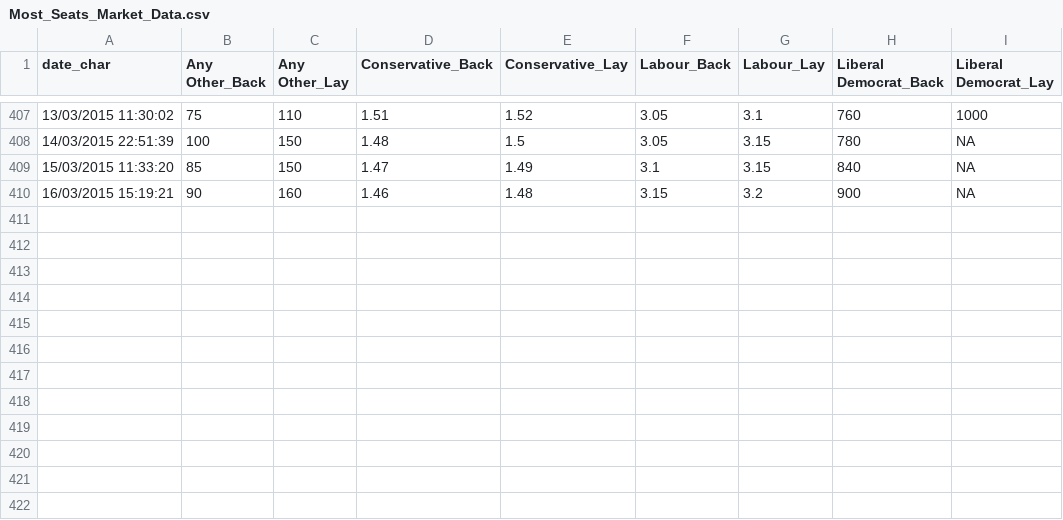
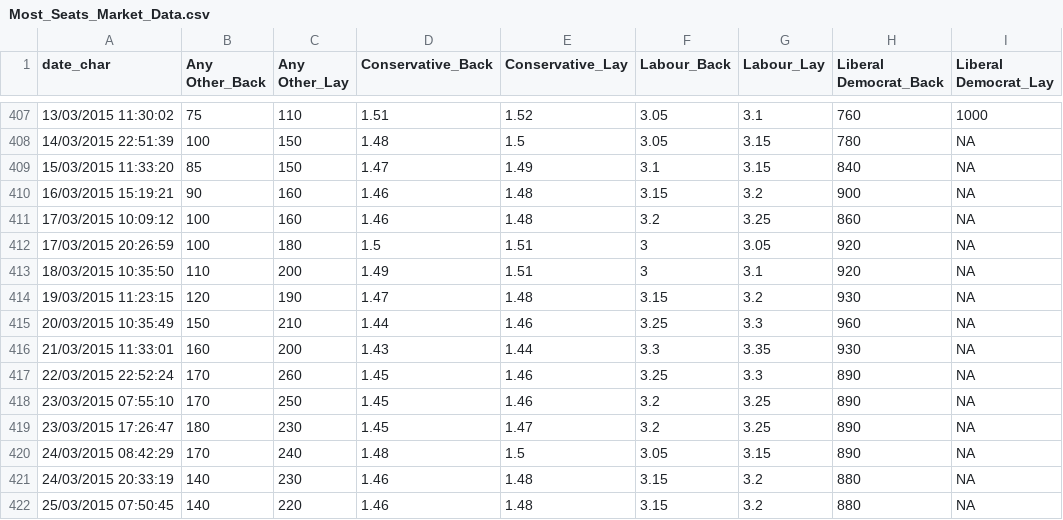
Before and after one commit to NimaHRaja/UK_GeneralElection_2015, a CSV file: Betfair_UKPolitics/Outputs/Most Seats Market/Most_Seats_Market_Data.csv, drawn as a sheet; only a part is shown, gaps mark what is left out.

```diff
--- a/Betfair_UKPolitics/Outputs/Most Seats Market/Most_Seats_Market_Data.csv
+++ b/Betfair_UKPolitics/Outputs/Most Seats Market/Most_Seats_Market_Data.csv
@@ -410 +410,13 @@
 "16/03/2015 15:19:21",90,160,1.46,1.48,3.15,3.2,900,NA
+"17/03/2015 10:09:12",100,160,1.46,1.48,3.2,3.25,860,NA
+"17/03/2015 20:26:59",100,180,1.5,1.51,3,3.05,920,NA
+"18/03/2015 10:35:50",110,200,1.49,1.51,3,3.1,920,NA
+"19/03/2015 11:23:15",120,190,1.47,1.48,3.15,3.2,930,NA
+"20/03/2015 10:35:49",150,210,1.44,1.46,3.25,3.3,960,NA
+"21/03/2015 11:33:01",160,200,1.43,1.44,3.3,3.35,930,NA
+"22/03/2015 22:52:24",170,260,1.45,1.46,3.25,3.3,890,NA
+"23/03/2015 07:55:10",170,250,1.45,1.46,3.2,3.25,890,NA
+"23/03/2015 17:26:47",180,230,1.45,1.47,3.2,3.25,890,NA
+"24/03/2015 08:42:29",170,240,1.48,1.5,3.05,3.15,890,NA
+"24/03/2015 20:33:19",140,230,1.46,1.48,3.15,3.2,880,NA
+"25/03/2015 07:50:45",140,220,1.46,1.48,3.15,3.2,880,NA
```
Also changed, not shown: Betfair_UKPolitics/Codes/Exploratory Analysis/Single_Market_Analysis_Parameters.csv, Betfair_UKPolitics/Outputs/Majority Market/Majority_Market_Data.csv, 23 other files.
